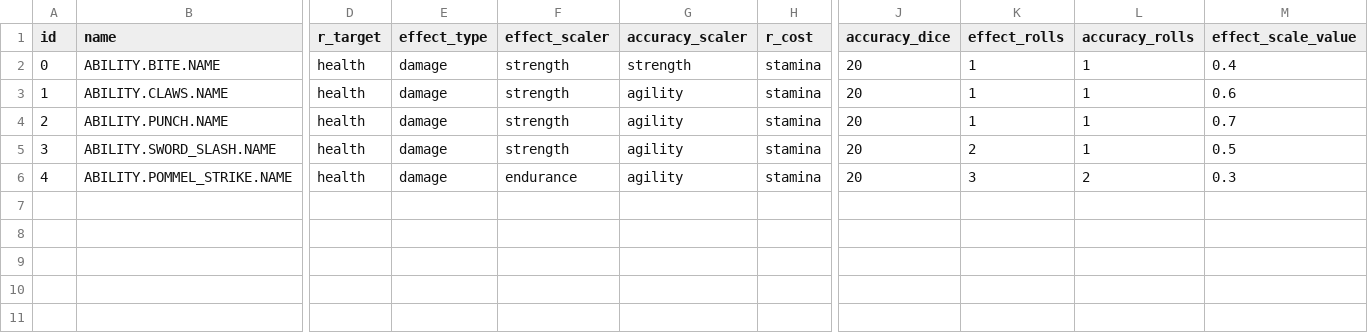
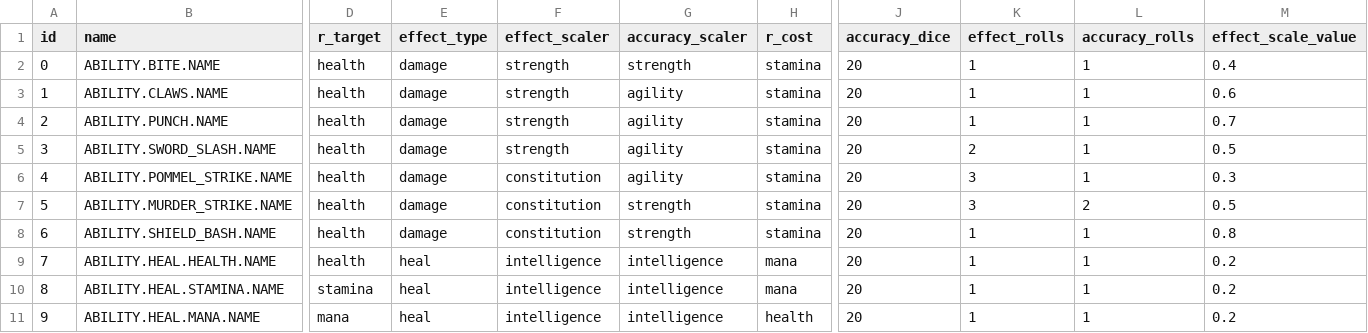
Before and after one commit to shinarove/TerminalGame, a CSV file: resources/game_data/ability/ability_table.csv, drawn as a sheet; only a part is shown, gaps mark what is left out; rows hold the shown columns only; the diff names each change by its address in the sheet, - before the commit and + after, or states it on an @@ line.

```diff
--- a/resources/game_data/ability/ability_table.csv
+++ b/resources/game_data/ability/ability_table.csv
-F6 (effect_scaler): endurance
+F6 (effect_scaler): constitution
-L6 (accuracy_rolls): 2
+L6 (accuracy_rolls): 1
+row 7: 5 | ABILITY.MURDER_STRIKE.NAME | health | damage | constitution | strength | stamina | 20 | 3 | 2 | 0.5
+row 8: 6 | ABILITY.SHIELD_BASH.NAME | health | damage | constitution | strength | stamina | 20 | 1 | 1 | 0.8
+row 9: 7 | ABILITY.HEAL.HEALTH.NAME | health | heal | intelligence | intelligence | mana | 20 | 1 | 1 | 0.2
+row 10: 8 | ABILITY.HEAL.STAMINA.NAME | stamina | heal | intelligence | intelligence | mana | 20 | 1 | 1 | 0.2
+row 11: 9 | ABILITY.HEAL.MANA.NAME | mana | heal | intelligence | intelligence | health | 20 | 1 | 1 | 0.2
```
Also changed, not shown: resources/game_data/gear/gear_table.csv, 2 other files.
